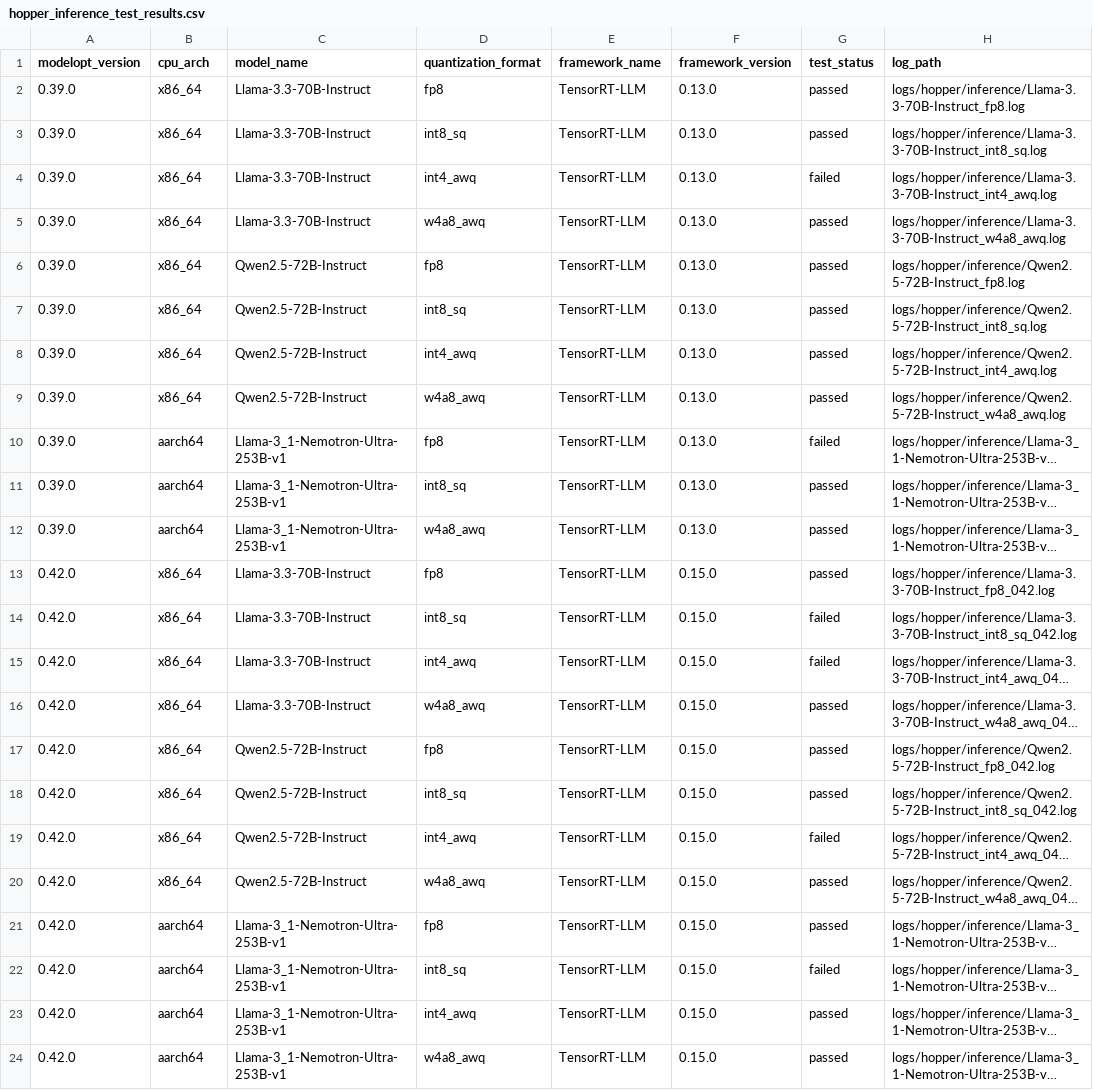
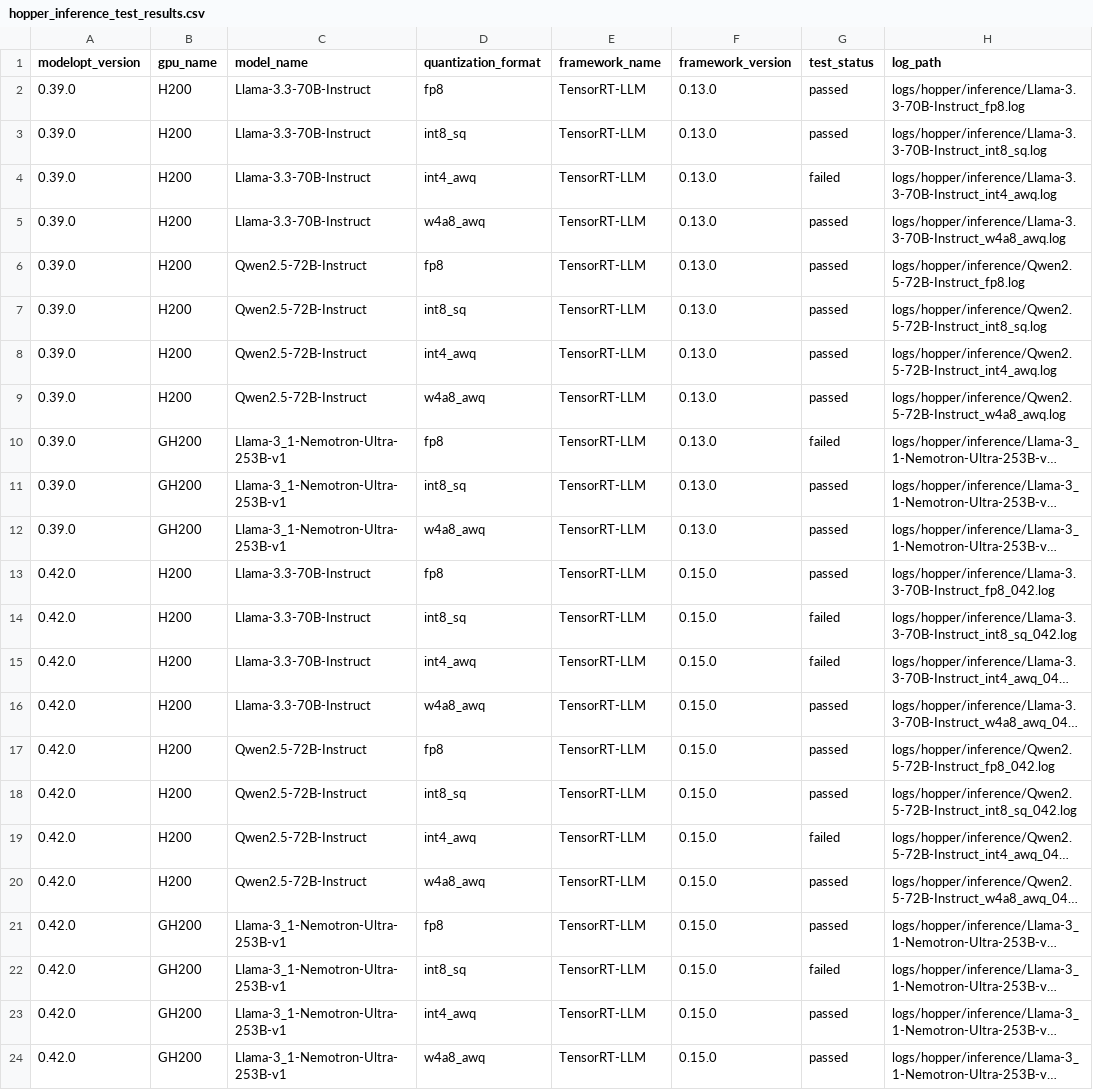
Before and after one commit to knote2019/reflex-tool, a CSV file: reflex-tool/data/hopper_inference_test_results.csv, drawn as a sheet; long unchanged cells end in …; the diff names each change by its address in the sheet, - before the commit and + after, or states it on an @@ line.

```diff
--- a/reflex-tool/data/hopper_inference_test_results.csv
+++ b/reflex-tool/data/hopper_inference_test_results.csv
-B1: cpu_arch
+B1: gpu_name
-B2:B9 (gpu_name): x86_64
+B2:B9 (gpu_name): H200
-B10:B12 (gpu_name): aarch64
+B10:B12 (gpu_name): GH200
-B13:B20 (gpu_name): x86_64
+B13:B20 (gpu_name): H200
-B21:B24 (gpu_name): aarch64
+B21:B24 (gpu_name): GH200
```
Also changed, not shown: reflex-tool/data/ada_inference_test_results.csv, reflex-tool/data/ada_performance_test_results.csv, 9 other files.
